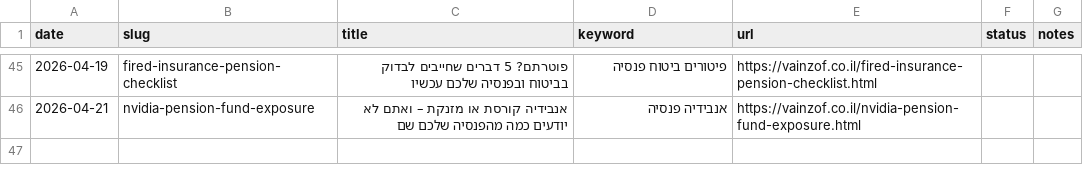
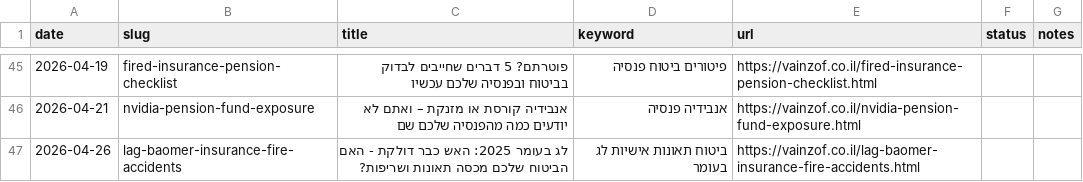
Before and after one commit to reginazaidler/vainzof, a CSV file: reports/generated-articles.csv, drawn as a sheet; only a part is shown, gaps mark what is left out.

Commit message:
auto: trends report update [2026-04-26 09:01 UTC]

```diff
--- a/reports/generated-articles.csv
+++ b/reports/generated-articles.csv
@@ -46 +46,2 @@ date,slug,title,keyword,url,status,notes
 2026-04-21,nvidia-pension-fund-exposure,אנבידיה קורסת או מזנקת – ואתם לא יודעים כמה מהפנסיה שלכם שם,אנבידיה פנסיה,https://vainzof.co.il/nvidia-pension-fund-exposure.html,,
+2026-04-26,lag-baomer-insurance-fire-accidents,לג בעומר 2025: האש כבר דולקת - האם הביטוח שלכם מכסה תאונות ושריפות?,ביטוח תאונות אישיות לג בעומר,https://vainzof.co.il/lag-baomer-insurance-fire-accidents.html,,
```
Also changed, not shown: 4 other files.
